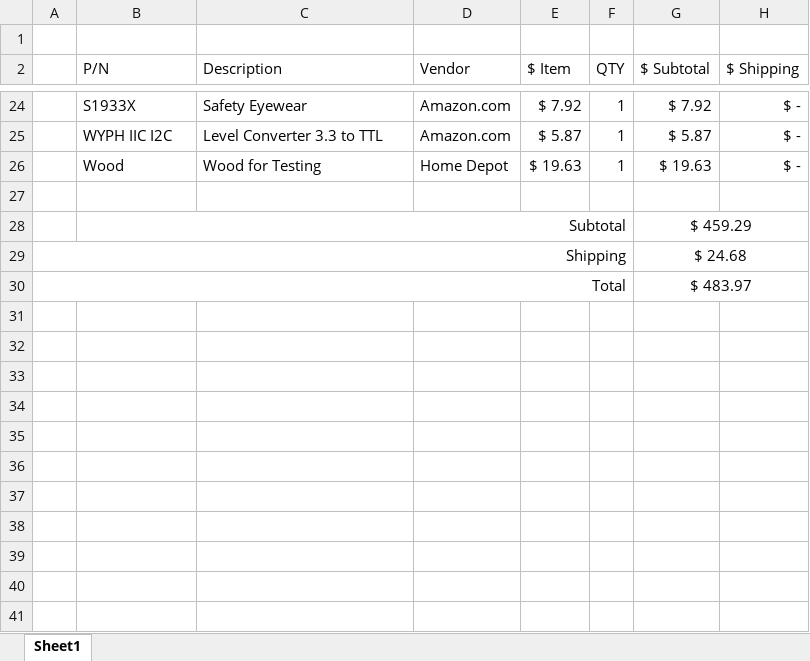
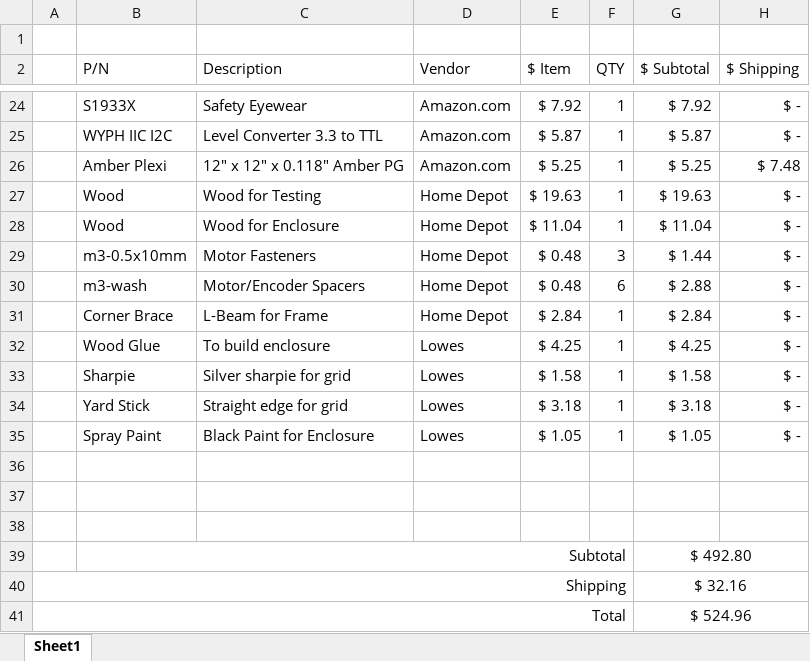
Before and after one commit to JNCox55/PLED, an Excel workbook: reciepts/Casey/Casey Costs.xlsx, sheet Sheet1, drawn as a sheet; only a part is shown, gaps mark what is left out; values as stored, in another font and other column widths than the file's, no borders; addresses are those after the commit; the diff names each change by its address in the sheet, - before the commit and + after, or states it on an @@ line.

```diff
--- a/reciepts/Casey/Casey Costs.xlsx (sheet Sheet1)
+++ b/reciepts/Casey/Casey Costs.xlsx (sheet Sheet1)
+row 26:  | Amber Plexi | 12" x 12" x 0.118" Amber PG | Amazon.com | $ 5.25 | 1 | $ 5.25 | $ 7.48
+row 28:  | Wood | Wood for Enclosure | Home Depot | $ 11.04 | 1 | $ 11.04 | $ -
+row 29:  | m3-0.5x10mm | Motor Fasteners | Home Depot | $ 0.48 | 3 | $ 1.44 | $ -
+row 30:  | m3-wash | Motor/Encoder Spacers | Home Depot | $ 0.48 | 6 | $ 2.88 | $ -
+row 31:  | Corner Brace | L-Beam for Frame | Home Depot | $ 2.84 | 1 | $ 2.84 | $ -
+row 32:  | Wood Glue | To build enclosure | Lowes | $ 4.25 | 1 | $ 4.25 | $ -
+row 33:  | Sharpie | Silver sharpie for grid | Lowes | $ 1.58 | 1 | $ 1.58 | $ -
+row 34:  | Yard Stick | Straight edge for grid | Lowes | $ 3.18 | 1 | $ 3.18 | $ -
+row 35:  | Spray Paint | Black Paint for Enclosure | Lowes | $ 1.05 | 1 | $ 1.05 | $ -
+row 37: (empty)
+row 38: (empty)
-G39 ($ Subtotal): $ 459.29
+G39 ($ Subtotal): $ 492.80
-G40 ($ Subtotal): $ 24.68
+G40 ($ Subtotal): $ 32.16
-G41 ($ Subtotal): $ 483.97
+G41 ($ Subtotal): $ 524.96
```
Also changed, not shown: formulas that keep their value, Documentation/Other/PLED Gantt.xlsx, reciepts/Zach/Zach Costs.xlsx, 6 other files.
